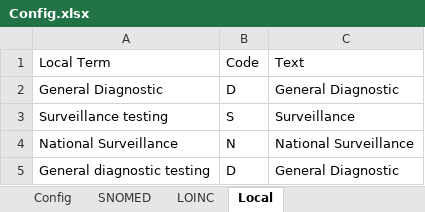
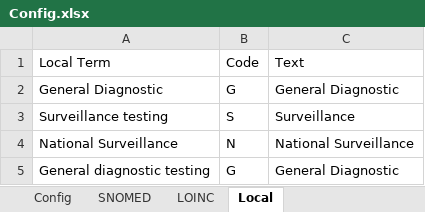
Before and after one commit to mkm1879/NAHLN-O-MATIC, an Excel workbook: Config.xlsx, sheet Local, drawn as a sheet; values as stored, in another font and other column widths than the file's, no borders; the diff names each change by its address in the sheet, - before the commit and + after, or states it on an @@ line.

Commit message:
Fixed General Diagnostic Code

```diff
--- a/Config.xlsx (sheet Local)
+++ b/Config.xlsx (sheet Local)
-B2: D
+B2: G
-B5: D
+B5: G
```
